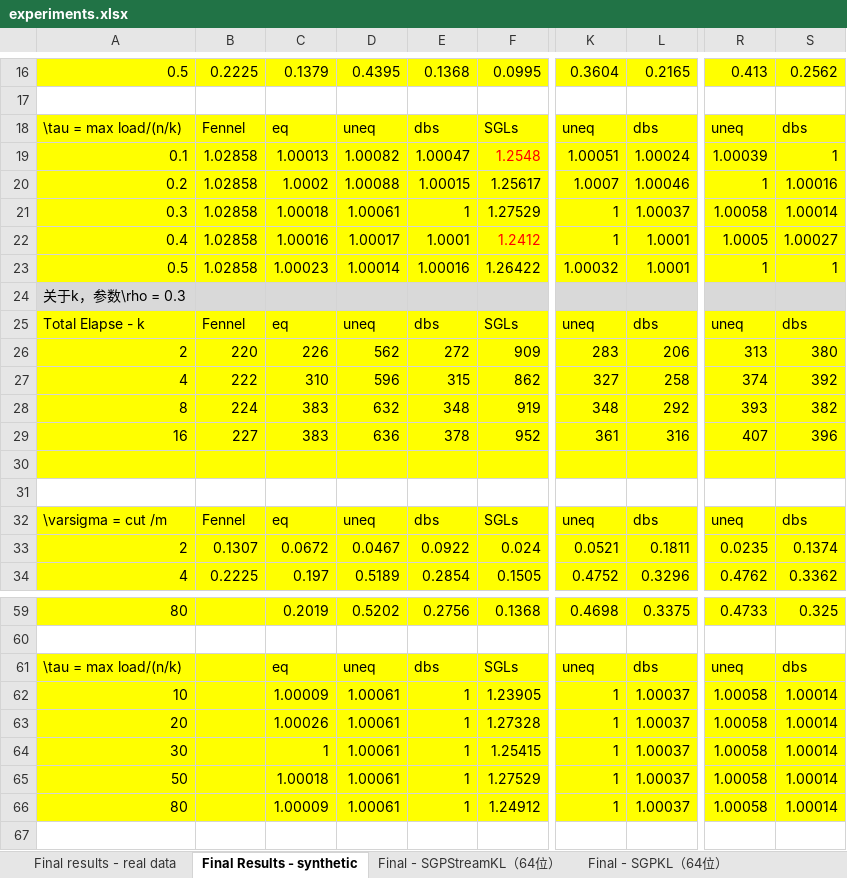
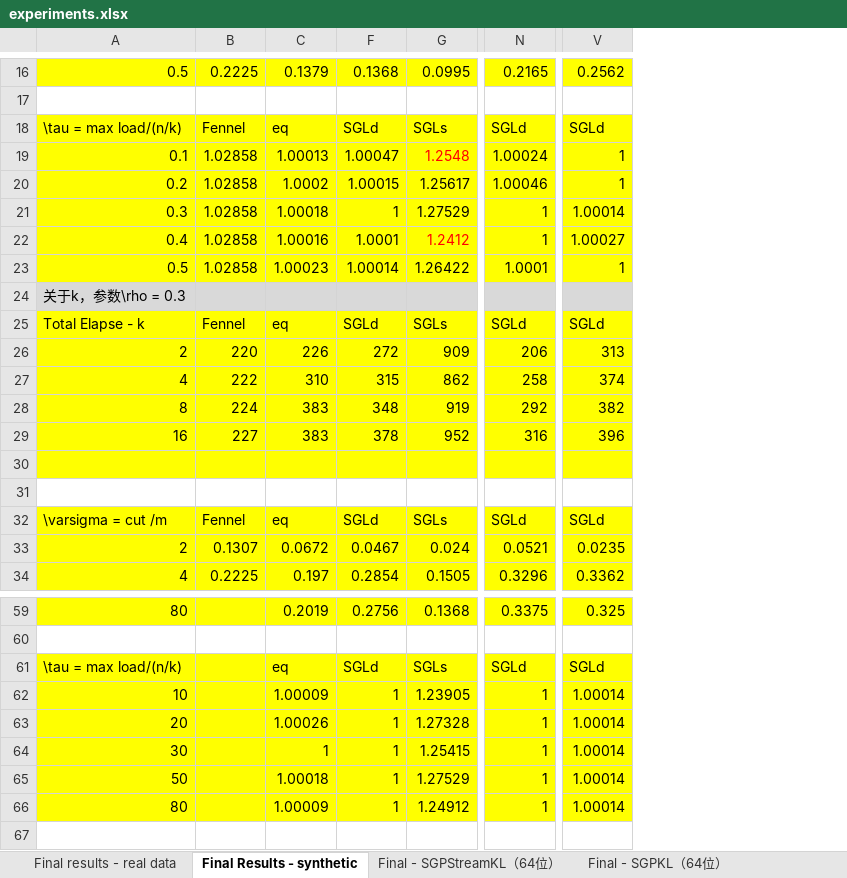
Before and after one commit to cnsuhao/SGP, an Excel workbook: paper/experiments.xlsx, sheet Final Results - synthetic, drawn as a sheet; only a part is shown, gaps mark what is left out; values as stored, in another font and other column widths than the file's, no borders; removed rows and columns are numbered as before the commit, all else as after; the diff covers the shown part only; the diff names each change by its address in the sheet, - before the commit and + after, or states it on an @@ line.

```diff
--- a/paper/experiments.xlsx (sheet Final Results - synthetic)
+++ b/paper/experiments.xlsx (sheet Final Results - synthetic)
@@ column D hidden, rows 16-34: 0.4395 |  | uneq | 1.00082 | 1.00088 | 1.00061 | 1.00017 | 1.00014 |  | uneq | 562 | 596 | 632 | 636 |  |  | uneq | 0.0467 | 0.5189; rows 59-66: 0.5202 |  | uneq | 1.00061 | 1.00061 | 1.00061 | 1.00061 | 1.00061 @@
-column K, rows 16-34: 0.3604 |  | uneq | 1.00051 | 1.0007 | 1 | 1 | 1.00032 |  | uneq | 283 | 327 | 348 | 361 |  |  | uneq | 0.0521 | 0.4752; rows 59-66: 0.4698 |  | uneq | 1 | 1 | 1 | 1 | 1
-column R, rows 16-34: 0.413 |  | uneq | 1.00039 | 1 | 1.00058 | 1.0005 | 1 |  | uneq | 313 | 374 | 393 | 407 |  |  | uneq | 0.0235 | 0.4762; rows 59-66: 0.4733 |  | uneq | 1.00058 | 1.00058 | 1.00058 | 1.00058 | 1.00058
-F18: dbs
+F18: SGLd
-N18: dbs
+N18: SGLd
-V18: dbs
+V18: SGLd
-V20: 1.00016
+V20: 1
-N21: 1.00037
+N21: 1
-N22: 1.0001
+N22: 1
-F23: 1.00016
+F23: 1.00014
-F25: dbs
+F25: SGLd
-N25: dbs
+N25: SGLd
-V25: dbs
+V25: SGLd
-V26: 380
+V26: 313
-V27: 392
+V27: 374
-F32: dbs
+F32: SGLd
-N32: dbs
+N32: SGLd
-V32: dbs
+V32: SGLd
-F33: 0.0922
+F33: 0.0467
-N33: 0.1811
+N33: 0.0521
-V33: 0.1374
+V33: 0.0235
-F61: dbs
+F61: SGLd
-N61: dbs
+N61: SGLd
-V61: dbs
+V61: SGLd
-N62:N66: 1.00037
+N62:N66: 1
```
Also changed, not shown: 60 edited cells elsewhere in this sheet, formulas that keep their value, 9 other files.
